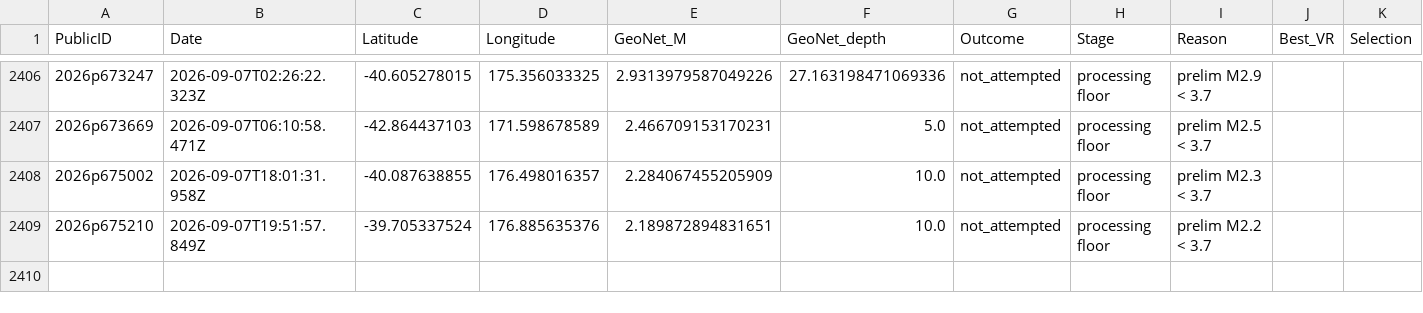
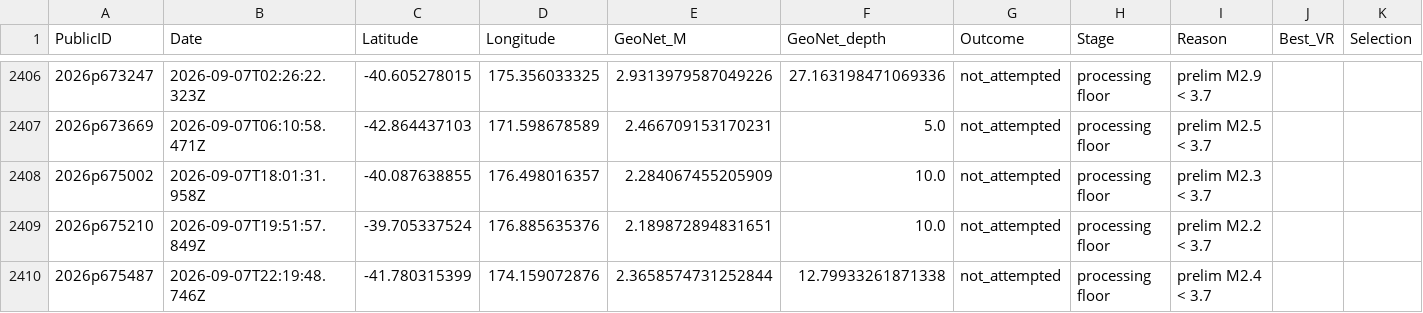
Before and after one commit to Dani-Lindsay/auto_tdmt_NZ, a CSV file: not_published.csv, drawn as a sheet; only a part is shown, gaps mark what is left out.

```diff
--- a/not_published.csv
+++ b/not_published.csv
@@ -2409 +2409,2 @@ PublicID,Date,Latitude,Longitude,GeoNet_M,GeoNet_depth,Outcome,Stage,Reason,Best
 2026p675210,2026-09-07T19:51:57.849Z,-39.705337524,176.885635376,2.189872894831651,10.0,not_attempted,processing floor,prelim M2.2 < 3.7,,
+2026p675487,2026-09-07T22:19:48.746Z,-41.780315399,174.159072876,2.3658574731252844,12.79933261871338,not_attempted,processing floor,prelim M2.4 < 3.7,,
```
